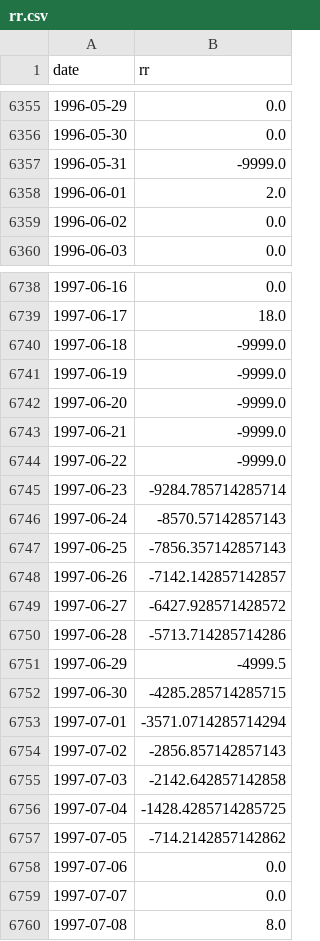
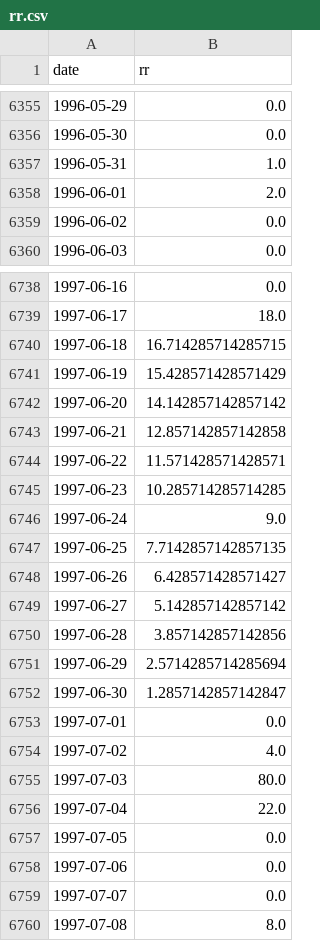
Before and after one commit to claireley/ML-project, a CSV file: data/clean/rr.csv, drawn as a sheet; only a part is shown, gaps mark what is left out.

```diff
--- a/data/clean/rr.csv
+++ b/data/clean/rr.csv
@@ -6356,3 +6356,3 @@ date;rr
 1996-05-30;0.0
-1996-05-31;-9999.0
+1996-05-31;1.0
 1996-06-01;2.0
@@ -6739,20 +6739,20 @@ date;rr
 1997-06-17;18.0
-1997-06-18;-9999.0
-1997-06-19;-9999.0
-1997-06-20;-9999.0
-1997-06-21;-9999.0
-1997-06-22;-9999.0
-1997-06-23;-9284.785714285714
-1997-06-24;-8570.57142857143
-1997-06-25;-7856.357142857143
-1997-06-26;-7142.142857142857
-1997-06-27;-6427.928571428572
-1997-06-28;-5713.714285714286
-1997-06-29;-4999.5
-1997-06-30;-4285.285714285715
-1997-07-01;-3571.0714285714294
-1997-07-02;-2856.857142857143
-1997-07-03;-2142.642857142858
-1997-07-04;-1428.4285714285725
-1997-07-05;-714.2142857142862
+1997-06-18;16.714285714285715
+1997-06-19;15.428571428571429
+1997-06-20;14.142857142857142
+1997-06-21;12.857142857142858
+1997-06-22;11.571428571428571
+1997-06-23;10.285714285714285
+1997-06-24;9.0
+1997-06-25;7.7142857142857135
+1997-06-26;6.428571428571427
+1997-06-27;5.142857142857142
+1997-06-28;3.857142857142856
+1997-06-29;2.5714285714285694
+1997-06-30;1.2857142857142847
+1997-07-01;0.0
+1997-07-02;4.0
+1997-07-03;80.0
+1997-07-04;22.0
+1997-07-05;0.0
 1997-07-06;0.0
```
Also changed, not shown: data/clean/cc.csv, data/clean/hu.csv, 6 other files.
